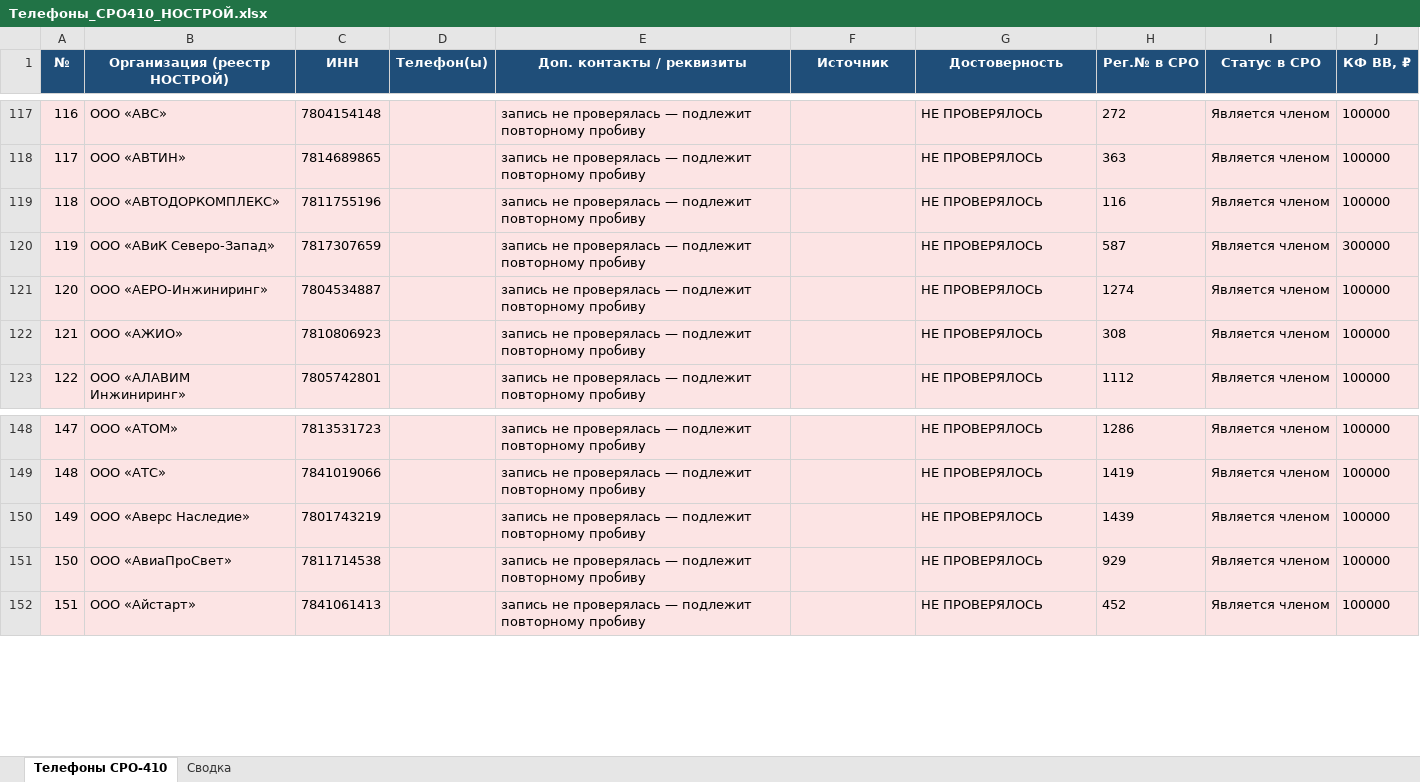
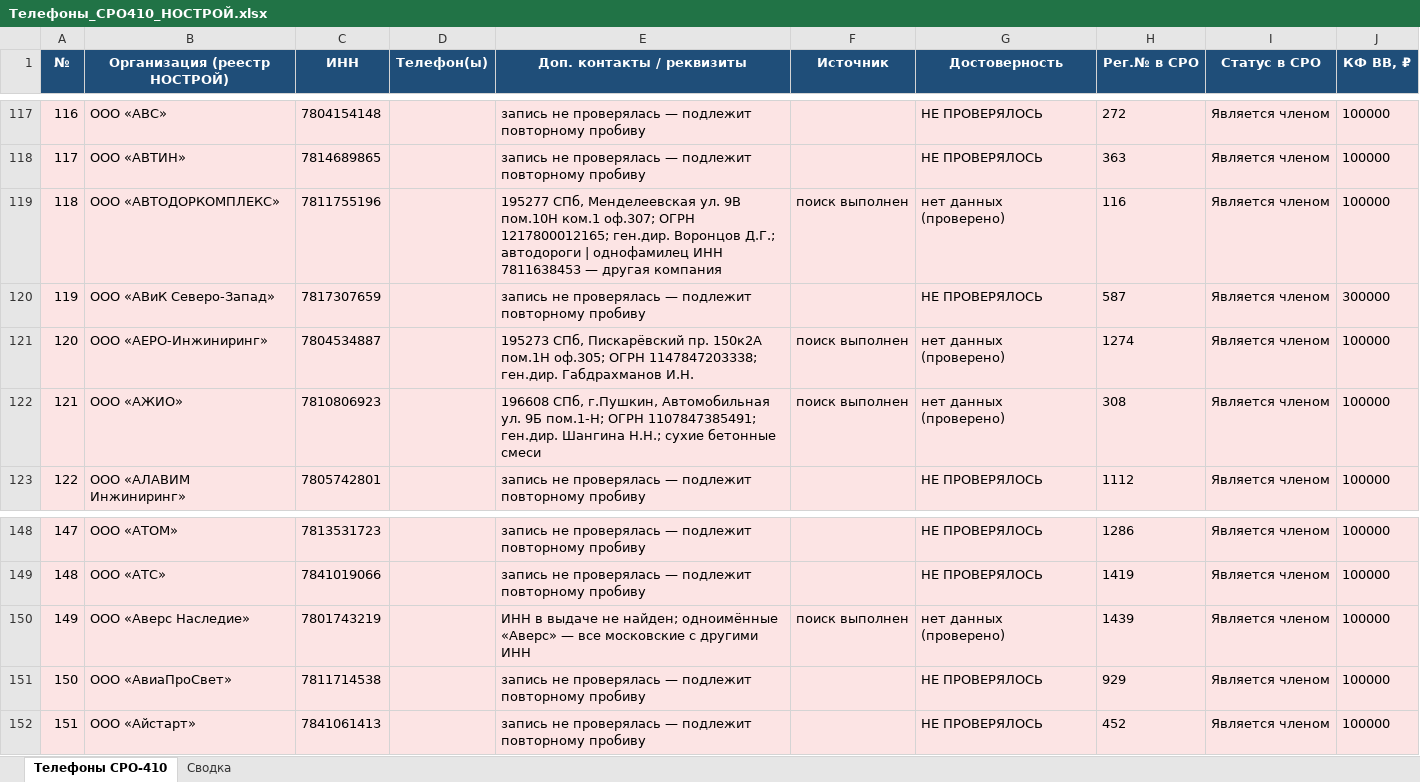
Before and after one commit to caesart966-web/first_reposirtory, an Excel workbook: Телефоны_СРО410_НОСТРОЙ.xlsx, sheet Телефоны СРО-410, drawn as a sheet; only a part is shown, gaps mark what is left out; values as stored, in another font and other column widths than the file's, no borders; the diff names each change by its address in the sheet, - before the commit and + after, or states it on an @@ line.

```diff
--- a/Телефоны_СРО410_НОСТРОЙ.xlsx (sheet Телефоны СРО-410)
+++ b/Телефоны_СРО410_НОСТРОЙ.xlsx (sheet Телефоны СРО-410)
-E119 (Доп. контакты / реквизиты): запись не проверялась — подлежит повторному пробиву
+E119 (Доп. контакты / реквизиты): 195277 СПб, Менделеевская ул. 9В пом.10Н ком.1 оф.307; ОГРН 1217800012165; ген.дир. Воронцов Д.Г.; автодороги | однофамилец ИНН 7811638453 — другая компания
-F119 (Источник): (empty)
+F119 (Источник): поиск выполнен
-G119 (Достоверность): НЕ ПРОВЕРЯЛОСЬ
+G119 (Достоверность): нет данных (проверено)
-E121 (Доп. контакты / реквизиты): запись не проверялась — подлежит повторному пробиву
+E121 (Доп. контакты / реквизиты): 195273 СПб, Пискарёвский пр. 150к2А пом.1Н оф.305; ОГРН 1147847203338; ген.дир. Габдрахманов И.Н.
-F121:F122 (Источник): (empty)
+F121:F122 (Источник): поиск выполнен
-G121:G122 (Достоверность): НЕ ПРОВЕРЯЛОСЬ
+G121:G122 (Достоверность): нет данных (проверено)
-E122 (Доп. контакты / реквизиты): запись не проверялась — подлежит повторному пробиву
+E122 (Доп. контакты / реквизиты): 196608 СПб, г.Пушкин, Автомобильная ул. 9Б пом.1-Н; ОГРН 1107847385491; ген.дир. Шангина Н.Н.; сухие бетонные смеси
-E150 (Доп. контакты / реквизиты): запись не проверялась — подлежит повторному пробиву
+E150 (Доп. контакты / реквизиты): ИНН в выдаче не найден; одноимённые «Аверс» — все московские с другими ИНН
-F150 (Источник): (empty)
+F150 (Источник): поиск выполнен
-G150 (Достоверность): НЕ ПРОВЕРЯЛОСЬ
+G150 (Достоверность): нет данных (проверено)
```
Also changed, not shown: 1 other file.
